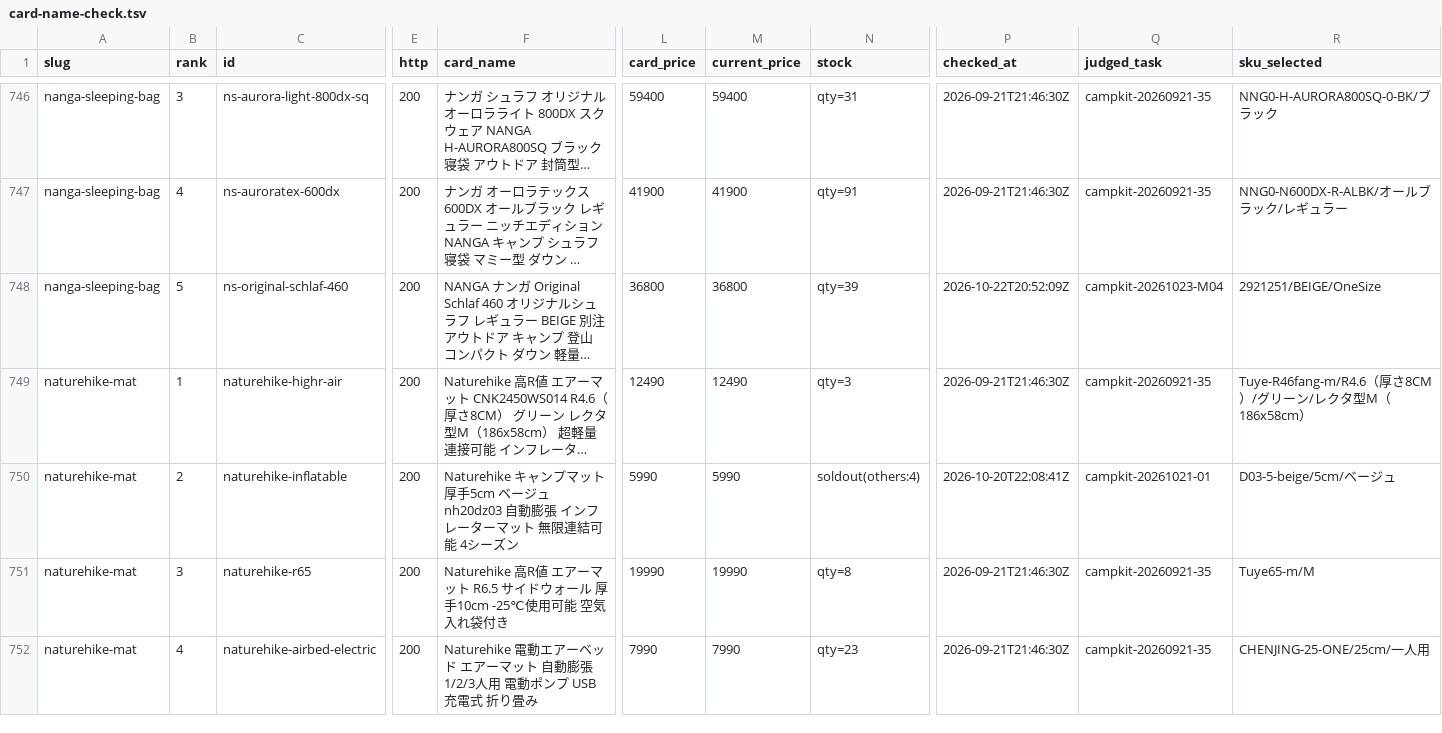
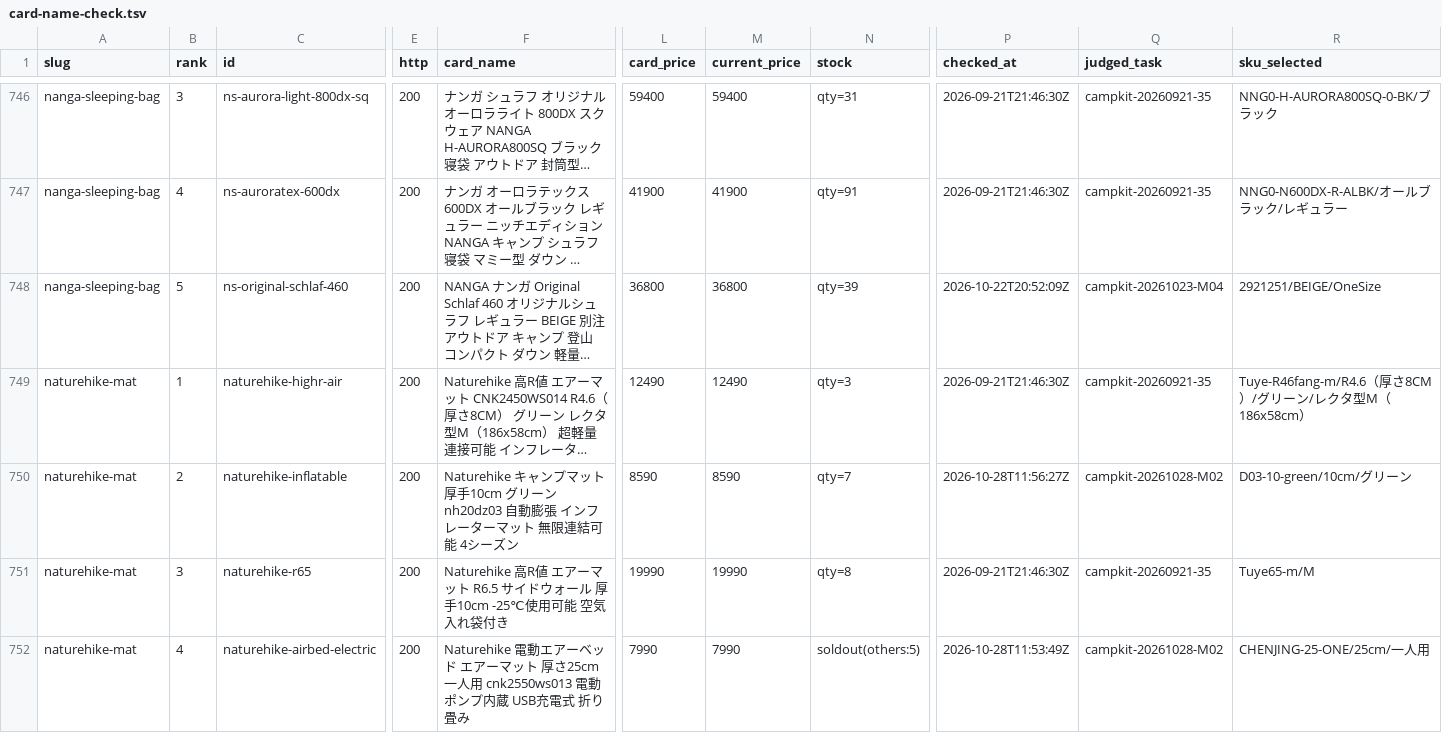
Before and after one commit to tanoue-boop/camp-kit-guide, a TSV file: _file/card-name-check.tsv, drawn as a sheet; only a part is shown, gaps mark what is left out; long unchanged cells end in …; the diff covers the shown part only; the diff names each change by its address in the sheet, - before the commit and + after, or states it on an @@ line.

Commit message:
fix: 取りこぼし解消・naturehike-mat#2 を商品差し替え（campkit-20261028-M02）

```diff
--- a/_file/card-name-check.tsv
+++ b/_file/card-name-check.tsv
-F750 (card_name): …ト 厚手5cm ベージュ nh20dz03 自動…
+F750 (card_name): …ト 厚手10cm グリーン nh20dz03 自動…
-L750 (card_price): 5990
+L750 (card_price): 8590
-M750 (current_price): 5990
+M750 (current_price): 8590
-N750 (stock): soldout(others:4)
+N750 (stock): qty=7
-P750 (checked_at): 2026-10-20T22:08:41Z
+P750 (checked_at): 2026-10-28T11:56:27Z
-Q750 (judged_task): campkit-20261021-01
+Q750 (judged_task): campkit-20261028-M02
-R750 (sku_selected): D03-5-beige/5cm/ベージュ
+R750 (sku_selected): D03-10-green/10cm/グリーン
-F752 (card_name): …マット 自動膨張 1/2/3人用 電動ポンプ USB充電…
+F752 (card_name): …マット 厚さ25cm 一人用 cnk2550ws013 電動ポンプ内蔵 USB充電…
-N752 (stock): qty=23
+N752 (stock): soldout(others:5)
-P752 (checked_at): 2026-09-21T21:46:30Z
+P752 (checked_at): 2026-10-28T11:53:49Z
-Q752 (judged_task): campkit-20260921-35
+Q752 (judged_task): campkit-20261028-M02
```
Also changed, not shown: 13 edited cells elsewhere in this file, 4 other files.
